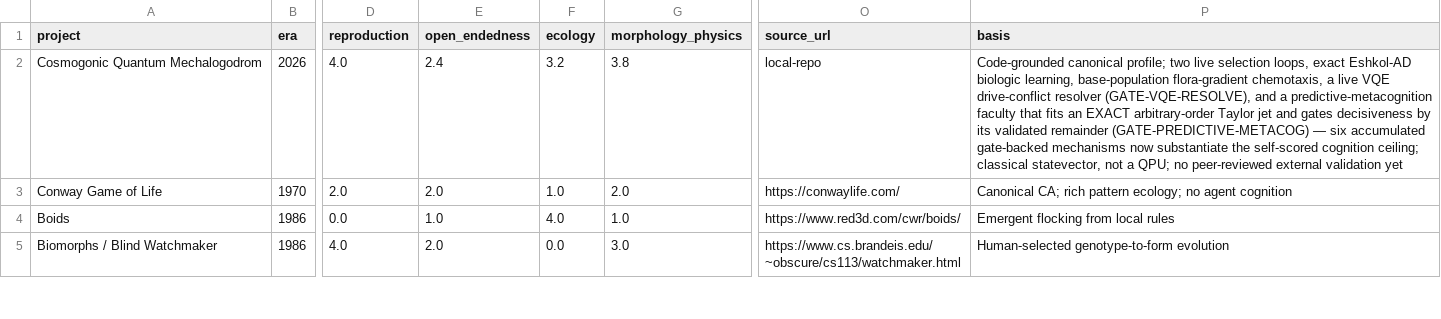
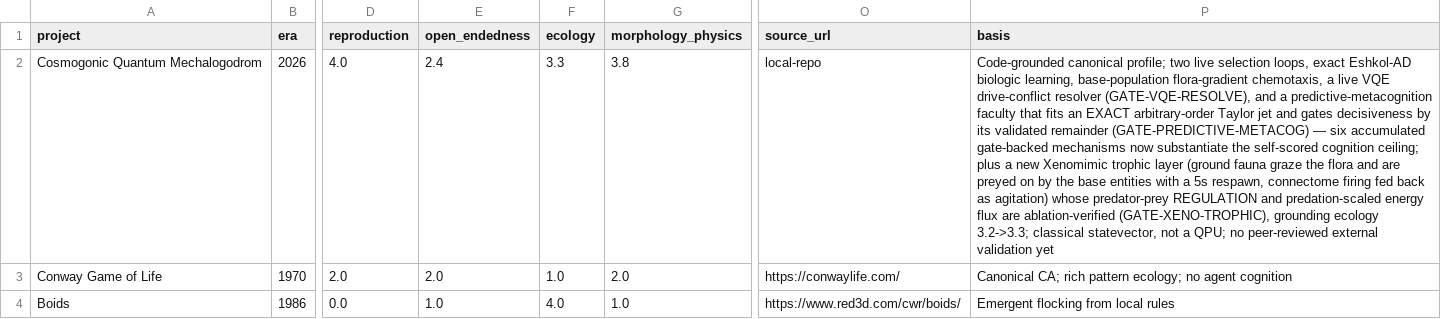
Before and after one commit to 0thernes/cosmogonic-quantum-mechalogodrom, a CSV file: docs/reports/2026-06-26-alife-comparison-matrix.csv, drawn as a sheet; only a part is shown, gaps mark what is left out; the shorter side is filled out with more unchanged rows; the diff names each change by its address in the sheet, - before the commit and + after, or states it on an @@ line.

```diff
--- a/docs/reports/2026-06-26-alife-comparison-matrix.csv
+++ b/docs/reports/2026-06-26-alife-comparison-matrix.csv
-F2 (ecology): 3.2
+F2 (ecology): 3.3
-P2 (basis): …cognition ceiling; classical statevector,…
+P2 (basis): …cognition ceiling; plus a new Xenomimic trophic layer (ground fauna graze the flora and are preyed on by the base entities with a 5s respawn, connectome firing fed back as agitation) whose predator-prey REGULATION and predation-scaled energy flux are ablation-verified (GATE-XENO-TROPHIC), grounding ecology 3.2->3.3; classical statevector,…
```
Also changed, not shown: 37 other files.
